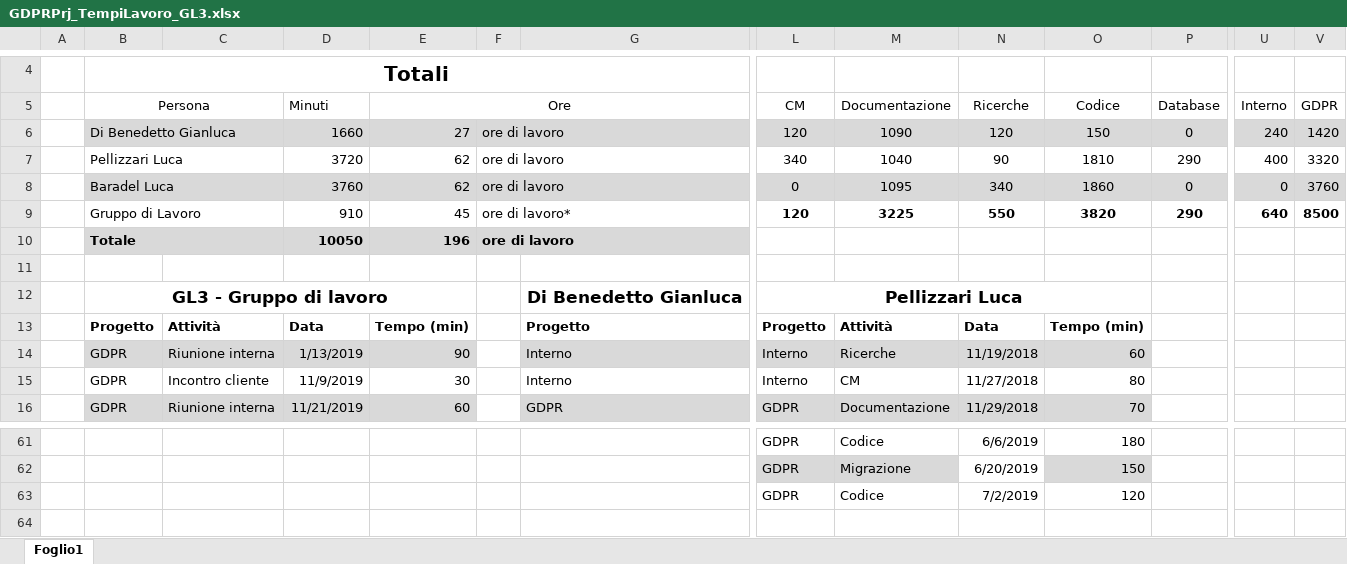
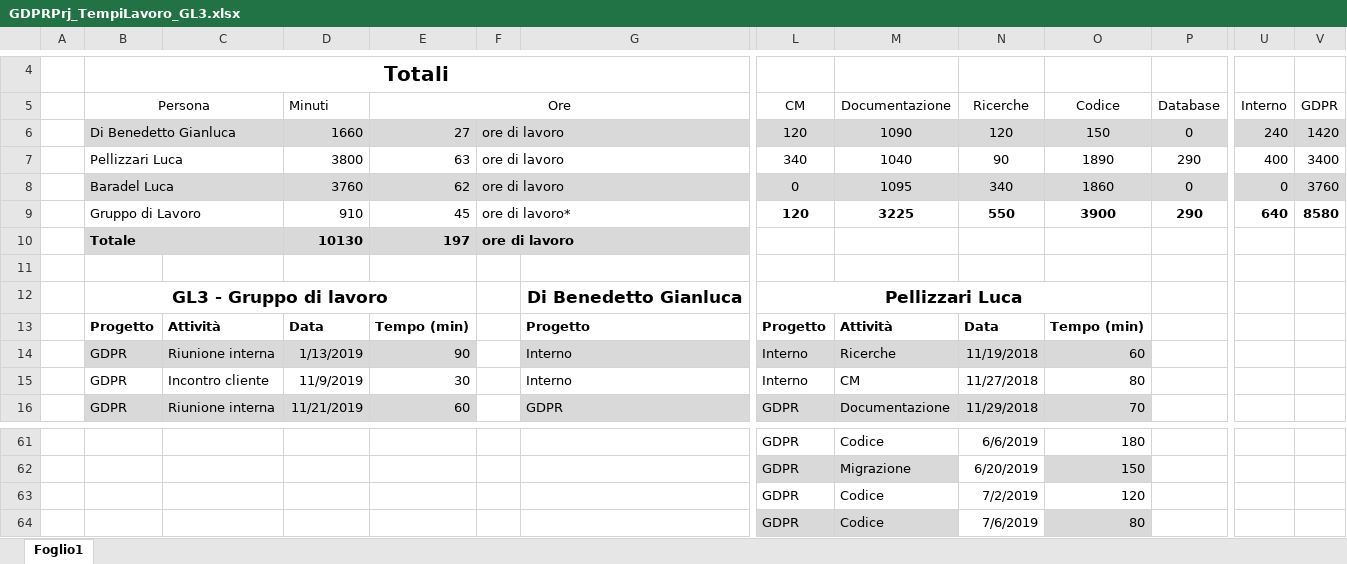
Before and after one commit to GL3-IngegneriaDelSoftware2/GDPRProject, an Excel workbook: Documentazione/GDPRPrj_TempiLavoro/GDPRPrj_TempiLavoro_GL3.xlsx, sheet Foglio1, drawn as a sheet; only a part is shown, gaps mark what is left out; values as stored, in another font and other column widths than the file's, no borders; rows hold the shown columns only; the diff names each change by its address in the sheet, - before the commit and + after, or states it on an @@ line.

Commit message:
Update tempi

```diff
--- a/Documentazione/GDPRPrj_TempiLavoro/GDPRPrj_TempiLavoro_GL3.xlsx (sheet Foglio1)
+++ b/Documentazione/GDPRPrj_TempiLavoro/GDPRPrj_TempiLavoro_GL3.xlsx (sheet Foglio1)
-D7 (Minuti): 3720
+D7 (Minuti): 3800
-E7 (Ore): 62
+E7 (Ore): 63
-O7 (Codice): 1810
+O7 (Codice): 1890
-V7 (GDPR): 3320
+V7 (GDPR): 3400
-O9 (Codice): 3820
+O9 (Codice): 3900
-V9 (GDPR): 8500
+V9 (GDPR): 8580
-D10 (Minuti): 10050
+D10 (Minuti): 10130
-E10 (Ore): 196
+E10 (Ore): 197
+row 64:  |  |  |  |  |  |  | GDPR | Codice | 7/6/2019 | 80
```
